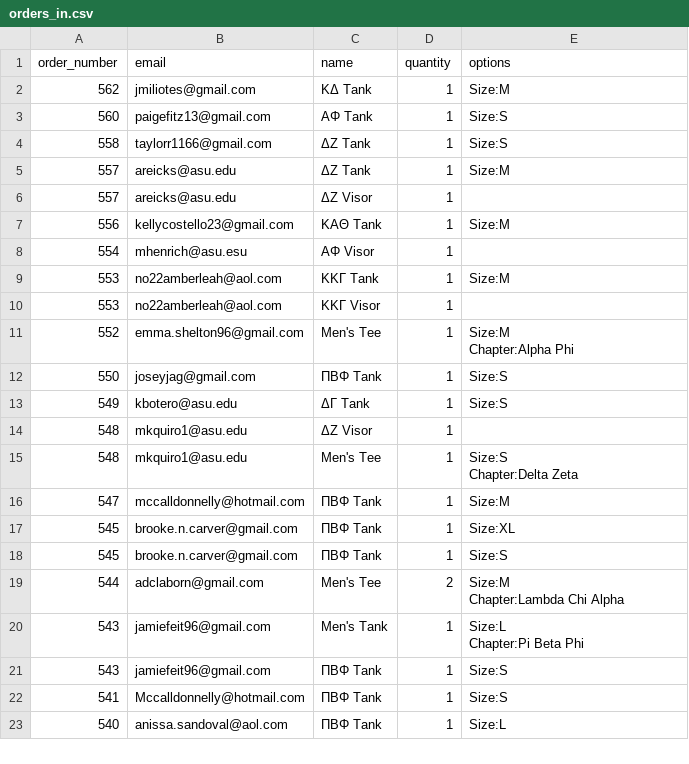
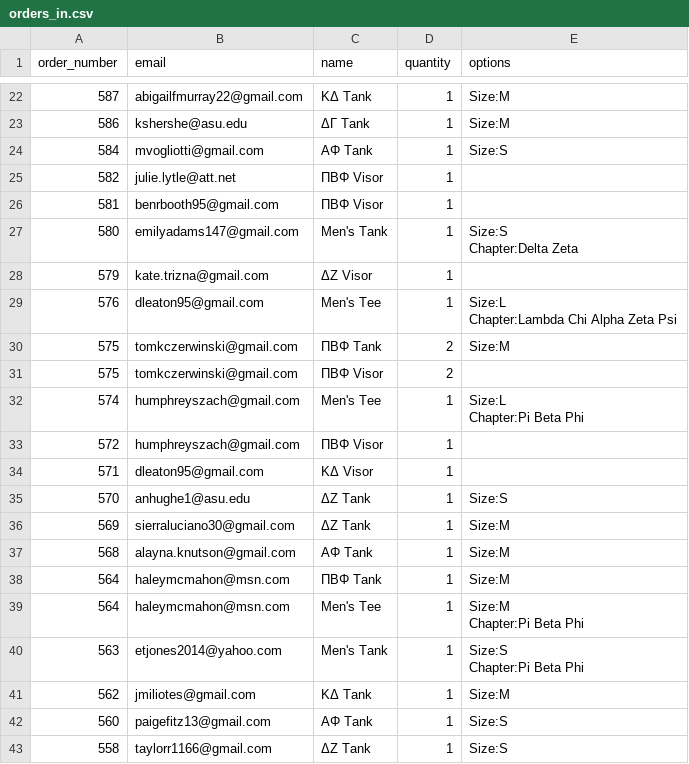
Before and after one commit to rythei/watermelonbust, a CSV file: orders_in.csv, drawn as a sheet; only a part is shown, gaps mark what is left out; the shorter side is filled out with more unchanged rows; the diff covers the shown part only.

```diff
--- a/orders_in.csv
+++ b/orders_in.csv
@@ -2 +30,25 @@ order_number,email,name,quantity,options
+587,abigailfmurray22@gmail.com,ΚΔ Tank,1,Size:M
+586,kshershe@asu.edu,ΔΓ Tank,1,Size:M
+584,mvogliotti@gmail.com,ΑΦ Tank,1,Size:S
+582,julie.lytle@att.net,ΠΒΦ Visor,1,
+581,benrbooth95@gmail.com,ΠΒΦ Visor,1,
+580,emilyadams147@gmail.com,Men's Tank,1,"Size:S
+Chapter:Delta Zeta"
+579,kate.trizna@gmail.com,ΔΖ Visor,1,
+576,dleaton95@gmail.com,Men's Tee,1,"Size:L
+Chapter:Lambda Chi Alpha Zeta Psi"
+575,tomkczerwinski@gmail.com,ΠΒΦ Tank,2,Size:M
+575,tomkczerwinski@gmail.com,ΠΒΦ Visor,2,
+574,humphreyszach@gmail.com,Men's Tee,1,"Size:L
+Chapter:Pi  Beta Phi"
+572,humphreyszach@gmail.com,ΠΒΦ Visor,1,
+571,dleaton95@gmail.com,ΚΔ Visor,1,
+570,anhughe1@asu.edu,ΔΖ Tank,1,Size:S
+569,sierraluciano30@gmail.com,ΔΖ Tank,1,Size:M
+568,alayna.knutson@gmail.com,ΑΦ Tank,1,Size:M
+564,haleymcmahon@msn.com,ΠΒΦ Tank,1,Size:M
+564,haleymcmahon@msn.com,Men's Tee,1,"Size:M
+Chapter:Pi Beta Phi"
+563,etjones2014@yahoo.com,Men's Tank,1,"Size:S
+Chapter:Pi Beta Phi"
 562,jmiliotes@gmail.com,ΚΔ Tank,1,Size:M
```
Also changed, not shown: 20 added rows elsewhere in this file, orders_out.csv.
